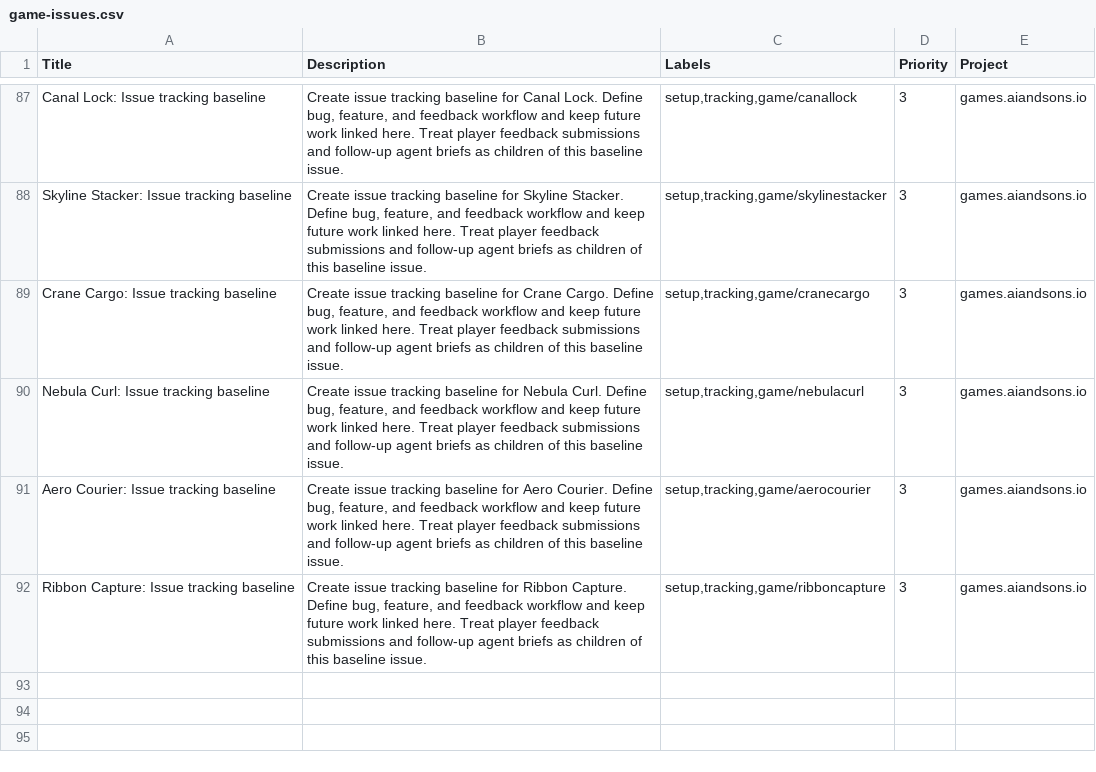
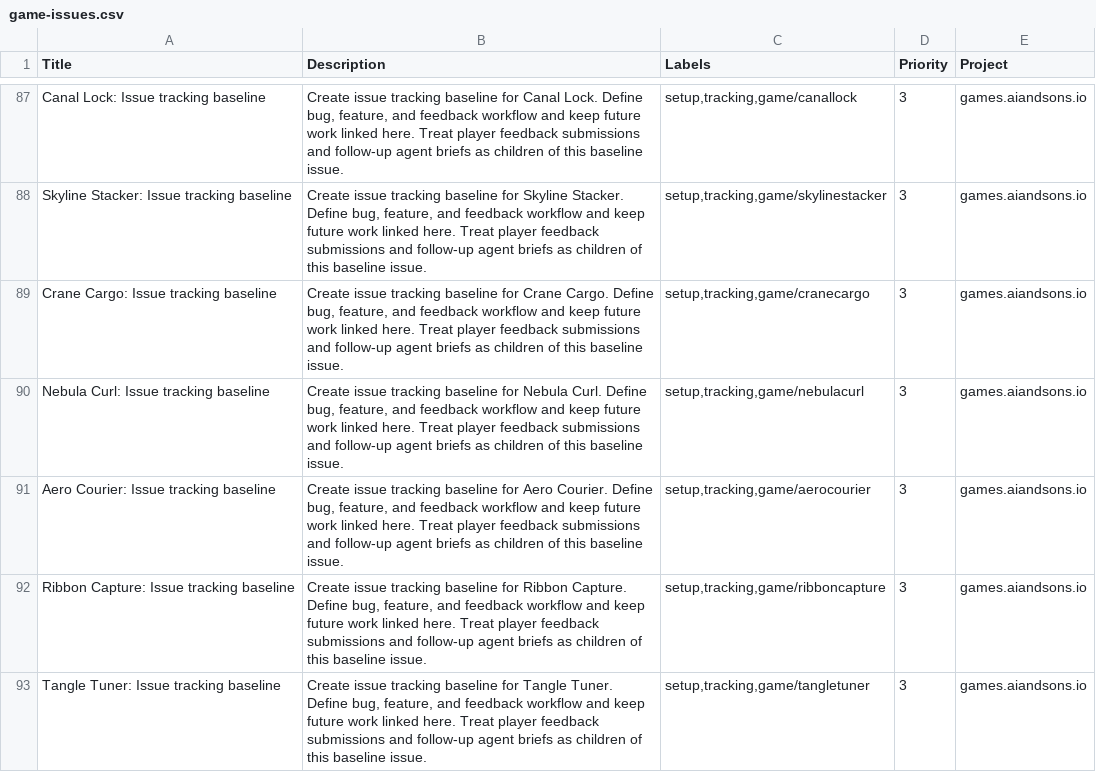
Before and after one commit to LEnc95/games.aiandsons.io, a CSV file: linear/game-issues.csv, drawn as a sheet; only a part is shown, gaps mark what is left out; the diff names each change by its address in the sheet, - before the commit and + after, or states it on an @@ line.

Commit message:
Add Tangle Tuner and refresh site metadata

```diff
--- a/linear/game-issues.csv
+++ b/linear/game-issues.csv
+row 93: Tangle Tuner: Issue tracking baseline | Create issue tracking baseline for Tangle Tuner. Define bug, feature, and feedback workflow and keep future work linked here. Treat player feedback submissions and follow-up agent briefs as children of this baseline issue. | setup,tracking,game/tangletuner | 3 | games.aiandsons.io
```
Also changed, not shown: 8 other files.
